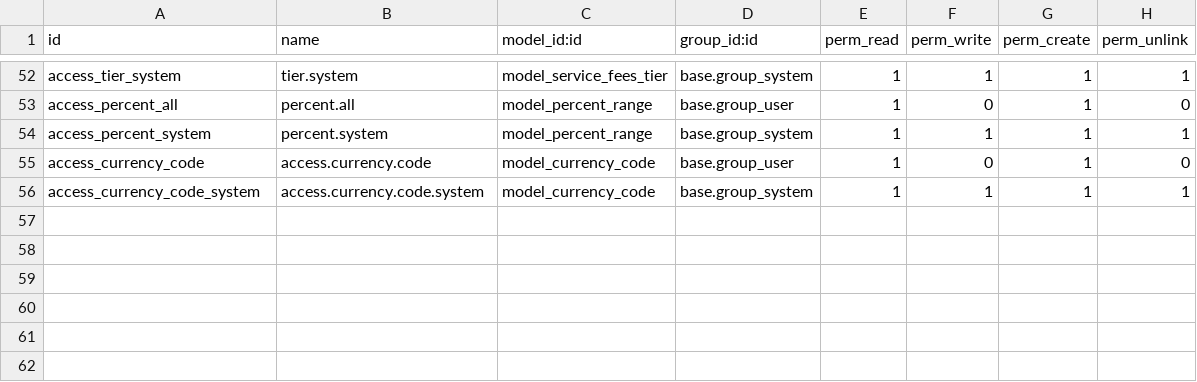
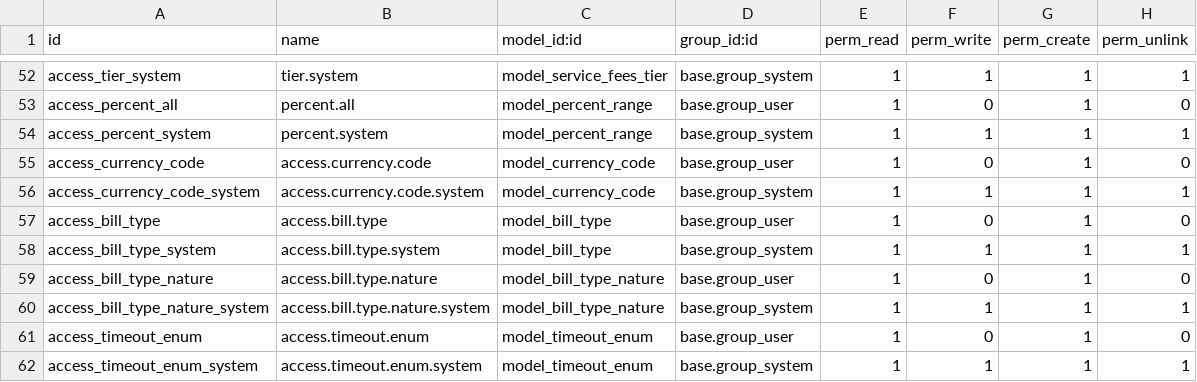
Before and after one commit to alyelnemr/aly_smart_pay, a CSV file: Server/Addons/tm_base_gateway/security/ir.model.access.csv, drawn as a sheet; only a part is shown, gaps mark what is left out; the diff names each change by its address in the sheet, - before the commit and + after, or states it on an @@ line.

```diff
--- a/Server/Addons/tm_base_gateway/security/ir.model.access.csv
+++ b/Server/Addons/tm_base_gateway/security/ir.model.access.csv
+row 57: access_bill_type | access.bill.type | model_bill_type | base.group_user | 1 | 0 | 1 | 0
+row 58: access_bill_type_system | access.bill.type.system | model_bill_type | base.group_system | 1 | 1 | 1 | 1
+row 59: access_bill_type_nature | access.bill.type.nature | model_bill_type_nature | base.group_user | 1 | 0 | 1 | 0
+row 60: access_bill_type_nature_system | access.bill.type.nature.system | model_bill_type_nature | base.group_system | 1 | 1 | 1 | 1
+row 61: access_timeout_enum | access.timeout.enum | model_timeout_enum | base.group_user | 1 | 0 | 1 | 0
+row 62: access_timeout_enum_system | access.timeout.enum.system | model_timeout_enum | base.group_system | 1 | 1 | 1 | 1
```
Also changed, not shown: 10 other files.
